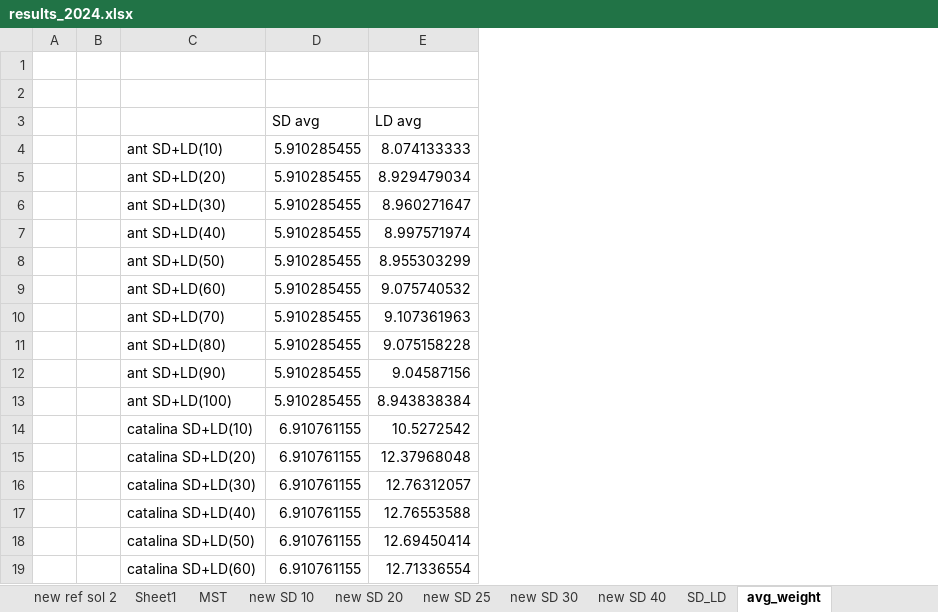
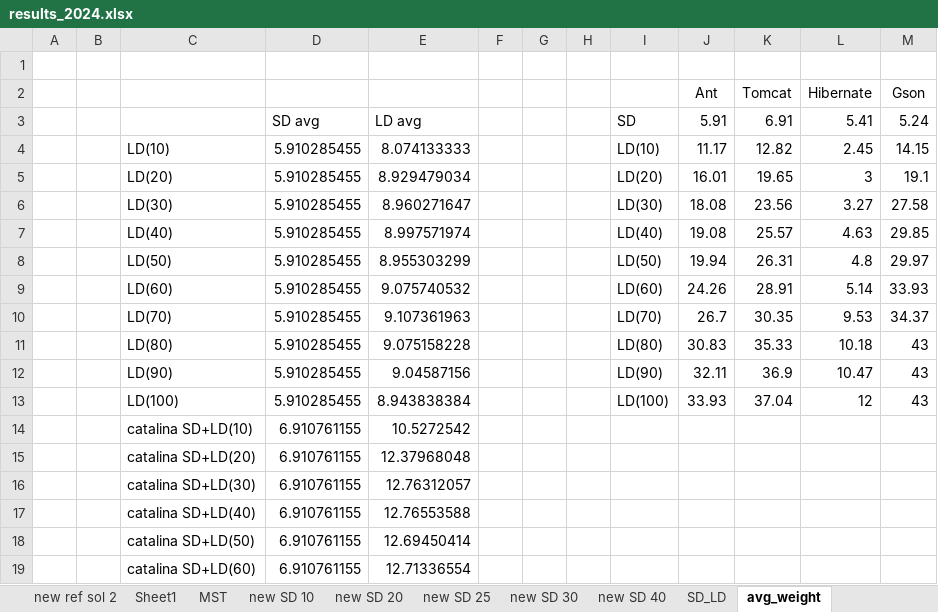
Before and after one commit to AdelinaStana/PhdProject, an Excel workbook: results/results_2024.xlsx, sheet avg_weight, drawn as a sheet; only a part is shown; values as stored, in another font and other column widths than the file's, no borders; the diff names each change by its address in the sheet, - before the commit and + after, or states it on an @@ line.

```diff
--- a/results/results_2024.xlsx (sheet avg_weight)
+++ b/results/results_2024.xlsx (sheet avg_weight)
+column F, empty
+column G, empty
+column H, empty
+column I, rows 3-13: SD | LD(10) | LD(20) | LD(30) | LD(40) | LD(50) | LD(60) | LD(70) | LD(80) | LD(90) | LD(100)
+column J, rows 2-13: Ant | 5.91 | 11.17 | 16.01 | 18.08 | 19.08 | 19.94 | 24.26 | 26.7 | 30.83 | 32.11 | 33.93
+column K, rows 2-13: Tomcat | 6.91 | 12.82 | 19.65 | 23.56 | 25.57 | 26.31 | 28.91 | 30.35 | 35.33 | 36.9 | 37.04
+column L, rows 2-13: Hibernate | 5.41 | 2.45 | 3 | 3.27 | 4.63 | 4.8 | 5.14 | 9.53 | 10.18 | 10.47 | 12
+column M, rows 2-13: Gson | 5.24 | 14.15 | 19.1 | 27.58 | 29.85 | 29.97 | 33.93 | 34.37 | 43 | 43 | 43
-row 2: (empty)
+row 2:  |  |  |  |  |  |  |  |  | Ant | Tomcat | Hibernate | Gson
-C4: ant SD+LD(10)
+C4: LD(10)
-C5: ant SD+LD(20)
+C5: LD(20)
-C6: ant SD+LD(30)
+C6: LD(30)
-C7: ant SD+LD(40)
+C7: LD(40)
-C8: ant SD+LD(50)
+C8: LD(50)
-C9: ant SD+LD(60)
+C9: LD(60)
-C10: ant SD+LD(70)
+C10: LD(70)
-C11: ant SD+LD(80)
+C11: LD(80)
-C12: ant SD+LD(90)
+C12: LD(90)
-C13: ant SD+LD(100)
+C13: LD(100)
```
Also changed, not shown: 5 other files.
